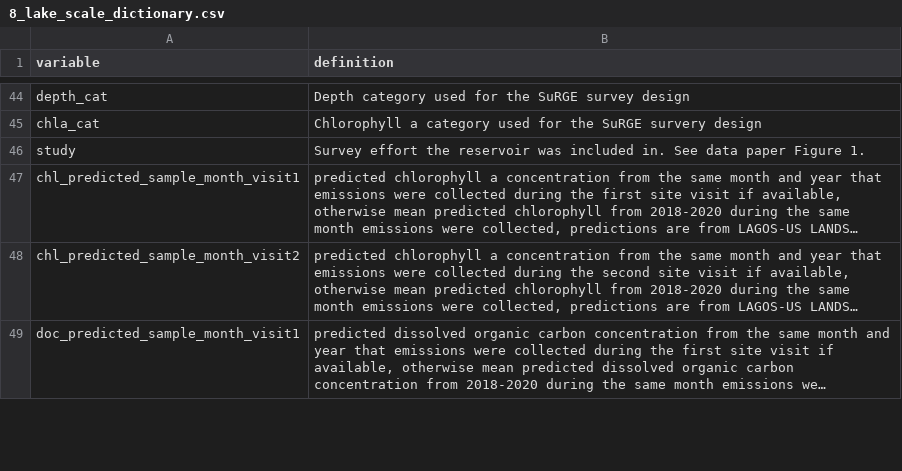
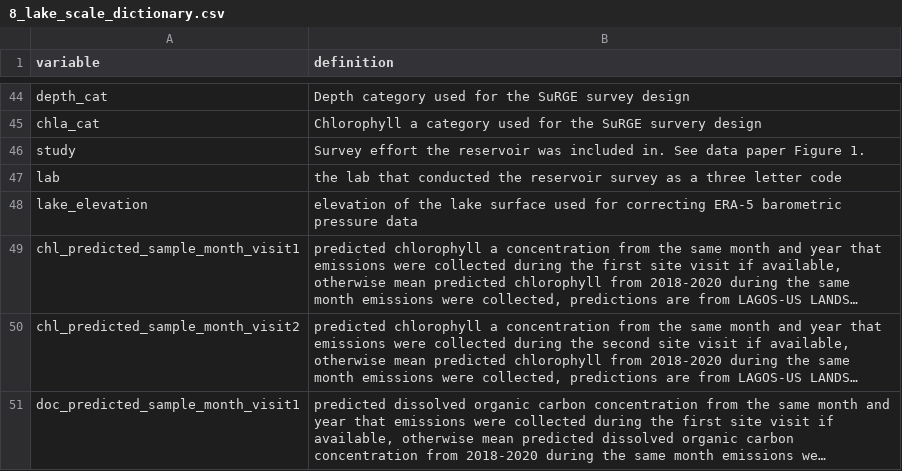
Before and after one commit to jbeaulie/surge, a CSV file: communications/manuscript/data_paper/8_lake_scale_dictionary.csv, drawn as a sheet; only a part is shown, gaps mark what is left out; long unchanged cells end in …; the diff names each change by its address in the sheet, - before the commit and + after, or states it on an @@ line.

Commit message:
Add elevation and lab information to the 8_lake_scale_data file

```diff
--- a/communications/manuscript/data_paper/8_lake_scale_dictionary.csv
+++ b/communications/manuscript/data_paper/8_lake_scale_dictionary.csv
+row 47: lab | the lab that conducted the reservoir survey as a three letter code
+row 48: lake_elevation | elevation of the lake surface used for correcting ERA-5 barometric pressure data
```
Also changed, not shown: 3 other files.
